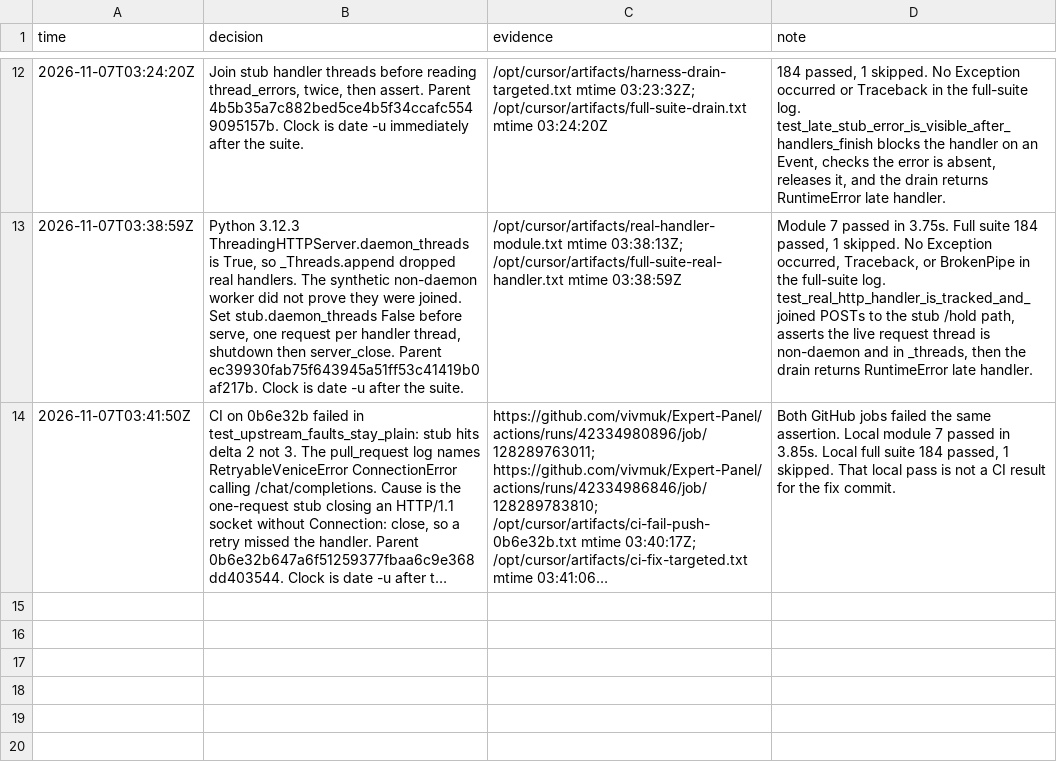
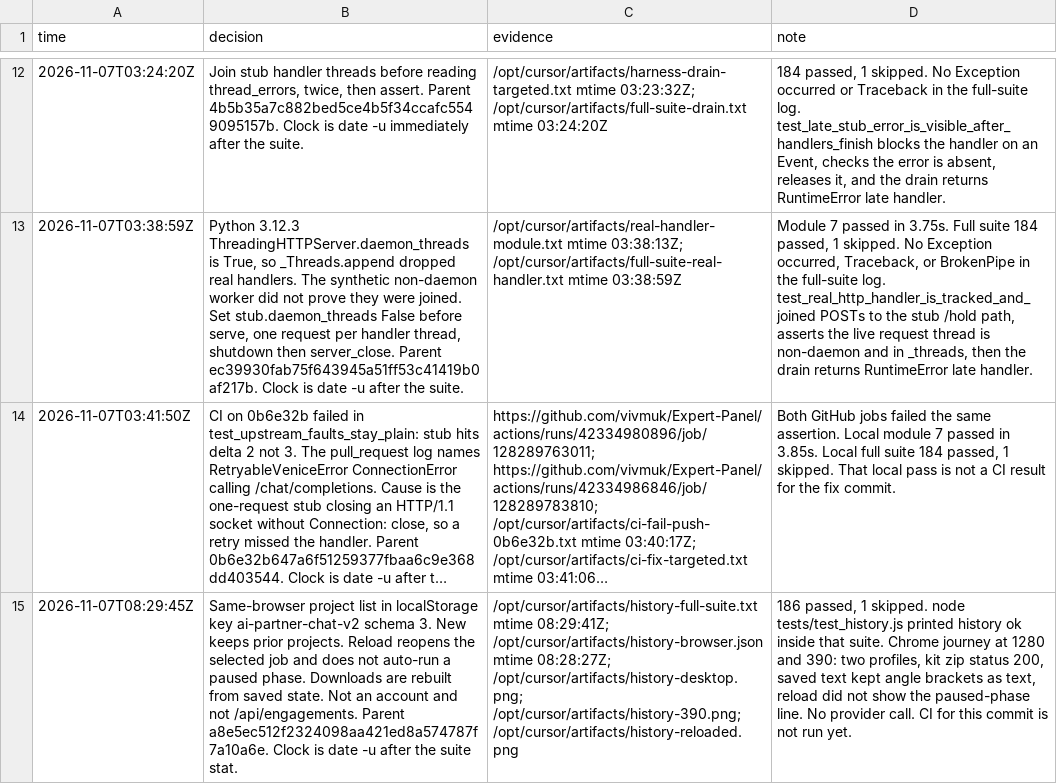
Before and after one commit to vivmuk/Expert-Panel, a TSV file: docs/decisions.tsv, drawn as a sheet; only a part is shown, gaps mark what is left out; long unchanged cells end in …; the diff names each change by its address in the sheet, - before the commit and + after, or states it on an @@ line.

```diff
--- a/docs/decisions.tsv
+++ b/docs/decisions.tsv
+row 15: 2026-11-07T08:29:45Z | Same-browser project list in localStorage key ai-partner-chat-v2 schema 3. New keeps prior projects. Reload reopens the selected job and does not auto-run a paused phase. Downloads are rebuilt from saved state. Not an account and not /api/engagements. Parent a8e5ec512f2324098aa421ed8a574787f7a10a6e. Clock is date -u after the suite stat. | /opt/cursor/artifacts/history-full-suite.txt mtime 08:29:41Z; /opt/cursor/artifacts/history-browser.json mtime 08:28:27Z; /opt/cursor/artifacts/history-desktop.png; /opt/cursor/artifacts/history-390.png; /opt/cursor/artifacts/history-reloaded.png | 186 passed, 1 skipped. node tests/test_history.js printed history ok inside that suite. Chrome journey at 1280 and 390: two profiles, kit zip status 200, saved text kept angle brackets as text, reload did not show the paused-phase line. No provider call. CI for this commit is not run yet.
```
Also changed, not shown: 13 other files.
